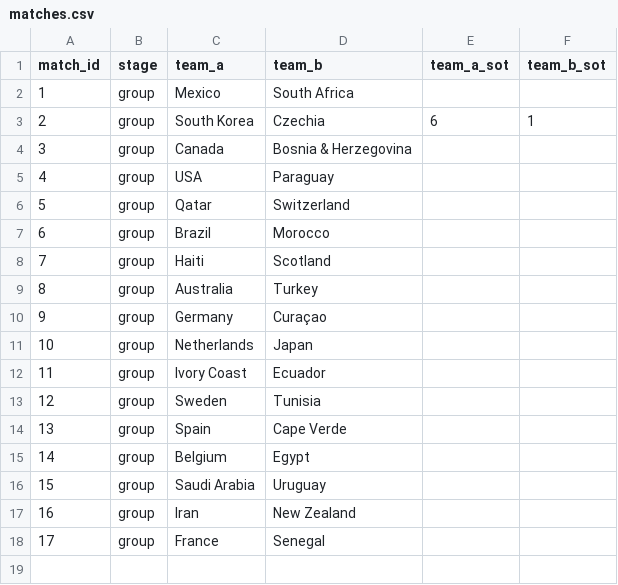
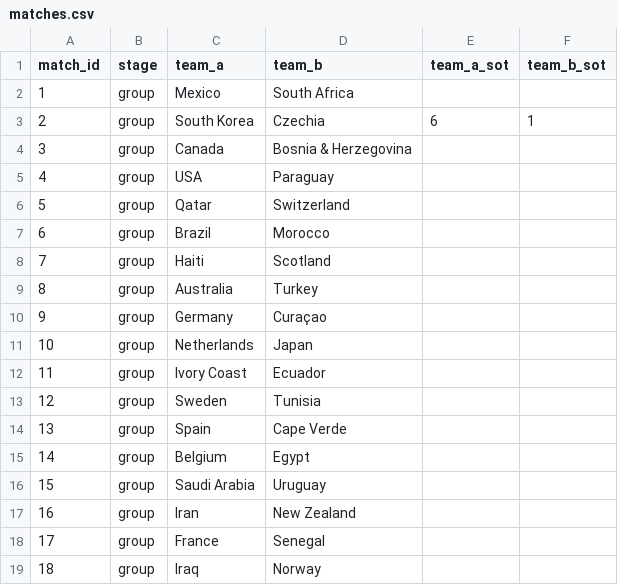
Before and after one commit to Godfrey811/wc2026friends, a CSV file: data/matches.csv, drawn as a sheet; the diff names each change by its address in the sheet, - before the commit and + after, or states it on an @@ line.

```diff
--- a/data/matches.csv
+++ b/data/matches.csv
+row 19: 18 | group | Iraq | Norway
```
Also changed, not shown: data/cards.csv, data/goals.csv, 2 other files.
